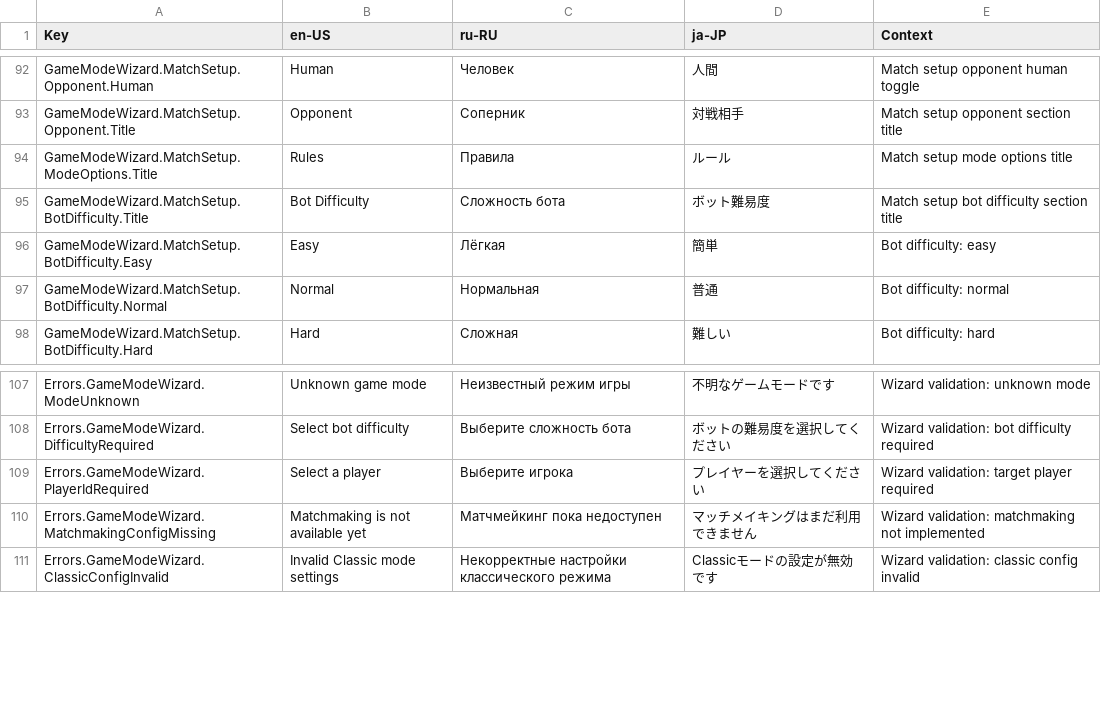
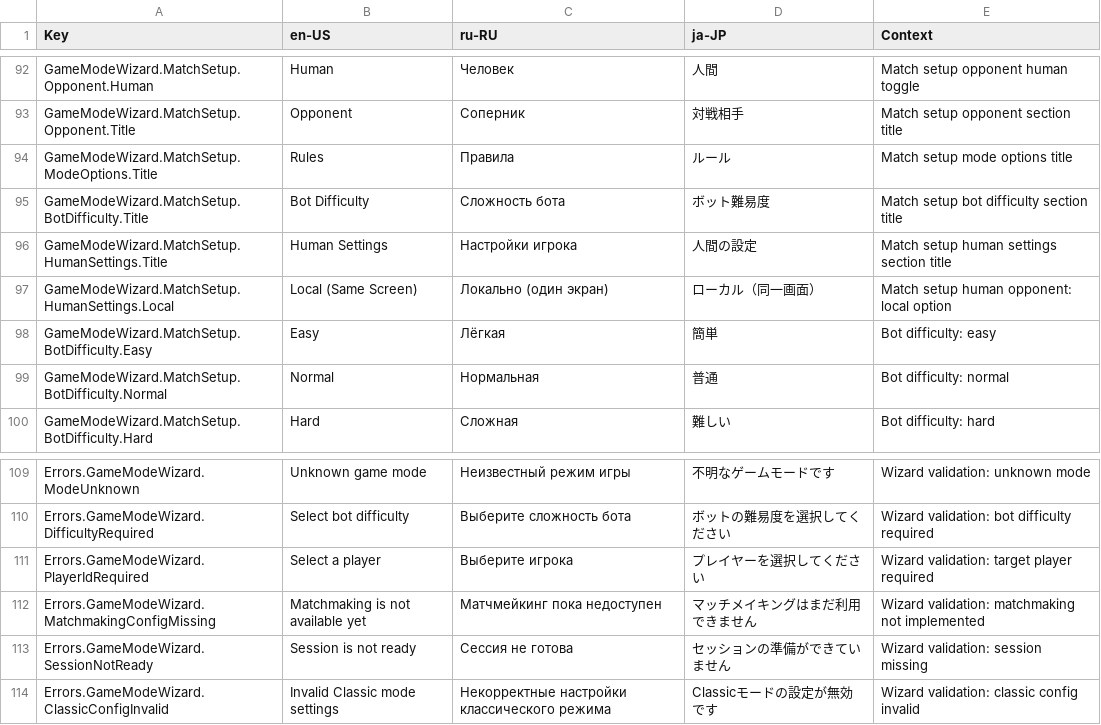
Before and after one commit to ArtOver1317/ultimate-tic-tac-toe, a CSV file: src/ultimate-tic-tac-toe/Assets/Content/Localization/Localization_SourceOfTruth.csv, drawn as a sheet; only a part is shown, gaps mark what is left out; the diff names each change by its address in the sheet, - before the commit and + after, or states it on an @@ line.

Commit message:
[GameModeWizard] Human Opponent - Local

```diff
--- a/src/ultimate-tic-tac-toe/Assets/Content/Localization/Localization_SourceOfTruth.csv
+++ b/src/ultimate-tic-tac-toe/Assets/Content/Localization/Localization_SourceOfTruth.csv
+row 96: GameModeWizard.MatchSetup.HumanSettings.Title | Human Settings | Настройки игрока | 人間の設定 | Match setup human settings section title
+row 97: GameModeWizard.MatchSetup.HumanSettings.Local | Local (Same Screen) | Локально (один экран) | ローカル（同一画面） | Match setup human opponent: local option
+row 113: Errors.GameModeWizard.SessionNotReady | Session is not ready | Сессия не готова | セッションの準備ができていません | Wizard validation: session missing
```
Also changed, not shown: 17 other files.
